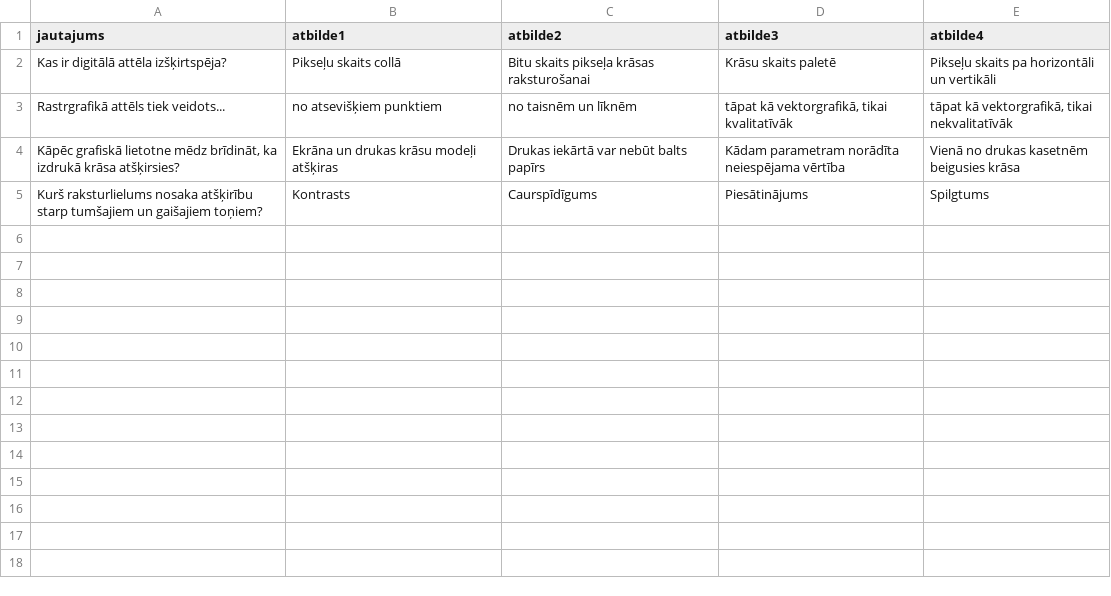
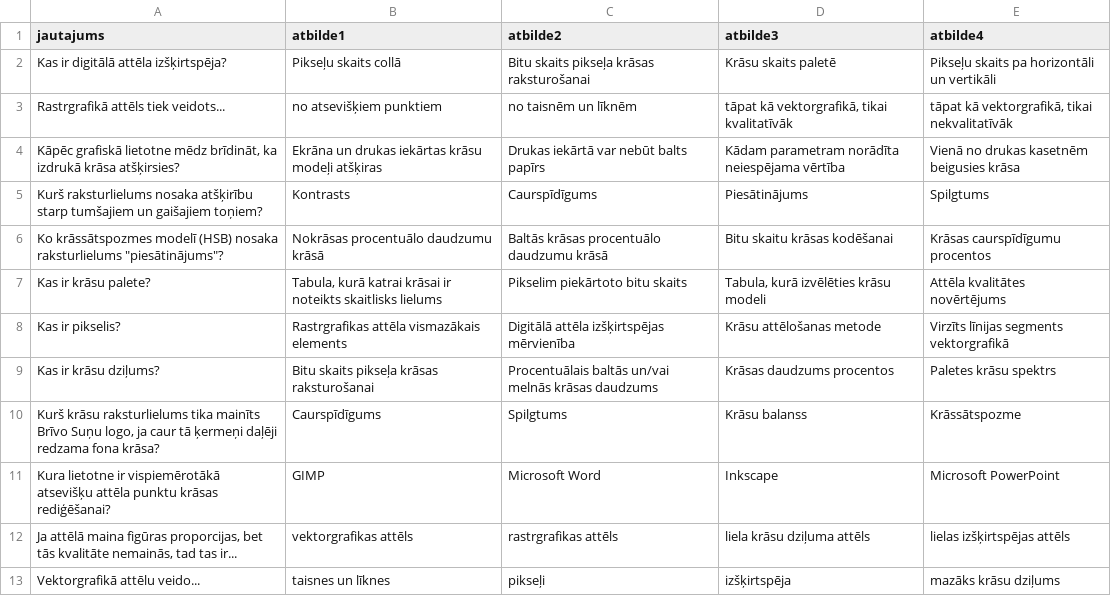
Before and after one commit to in24/ZinasanuParbaudesTests, a CSV file: dati/grafika.csv, drawn as a sheet.

Commit message:
12 testa jautājumi

```diff
--- a/dati/grafika.csv
+++ b/dati/grafika.csv
@@ -3,3 +3,11 @@ Kas ir digitālā attēla izšķirtspēja?;Pikseļu skaits collā;Bitu skaits pi
 Rastrgrafikā attēls tiek veidots...;no atsevišķiem punktiem;no taisnēm un līknēm;tāpat kā vektorgrafikā, tikai kvalitatīvāk;tāpat kā vektorgrafikā, tikai nekvalitatīvāk
-Kāpēc grafiskā lietotne mēdz brīdināt, ka izdrukā krāsa atšķirsies?;Ekrāna un drukas krāsu modeļi atšķiras;Drukas iekārtā var nebūt balts papīrs;Kādam parametram norādīta neiespējama vērtība;Vienā no drukas kasetnēm beigusies krāsa
+Kāpēc grafiskā lietotne mēdz brīdināt, ka izdrukā krāsa atšķirsies?;Ekrāna un drukas iekārtas krāsu modeļi atšķiras;Drukas iekārtā var nebūt balts papīrs;Kādam parametram norādīta neiespējama vērtība;Vienā no drukas kasetnēm beigusies krāsa
 Kurš raksturlielums nosaka atšķirību starp tumšajiem un gaišajiem toņiem?;Kontrasts;Caurspīdīgums;Piesātinājums;Spilgtums
+Ko krāssātspozmes modelī (HSB) nosaka raksturlielums "piesātinājums"?;Nokrāsas procentuālo daudzumu krāsā;Baltās krāsas procentuālo daudzumu krāsā;Bitu skaitu krāsas kodēšanai;Krāsas caurspīdīgumu procentos
+Kas ir krāsu palete?;Tabula, kurā katrai krāsai ir noteikts skaitlisks lielums;Pikselim piekārtoto bitu skaits;Tabula, kurā izvēlēties krāsu modeli;Attēla kvalitātes novērtējums
+Kas ir pikselis?;Rastrgrafikas attēla vismazākais elements;Digitālā attēla izšķirtspējas mērvienība;Krāsu attēlošanas metode;Virzīts līnijas segments vektorgrafikā
+Kas ir krāsu dziļums?;Bitu skaits pikseļa krāsas raksturošanai;Procentuālais baltās un/vai melnās krāsas daudzums;Krāsas daudzums procentos;Paletes krāsu spektrs
+Kurš krāsu raksturlielums tika mainīts Brīvo Suņu logo, ja caur tā ķermeņi daļēji redzama fona krāsa?;Caurspīdīgums;Spilgtums;Krāsu balanss;Krāssātspozme
+Kura lietotne ir vispiemērotākā atsevišķu attēla punktu krāsas rediģēšanai?;GIMP;Microsoft Word;Inkscape;Microsoft PowerPoint
+Ja attēlā maina figūras proporcijas, bet tās kvalitāte nemainās, tad tas ir...;vektorgrafikas attēls;rastrgrafikas attēls;liela krāsu dziļuma attēls;lielas izšķirtspējas attēls
+Vektorgrafikā attēlu veido...;taisnes un līknes;pikseļi;izšķirtspēja;mazāks krāsu dziļums
```
